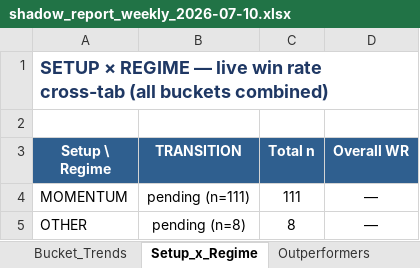
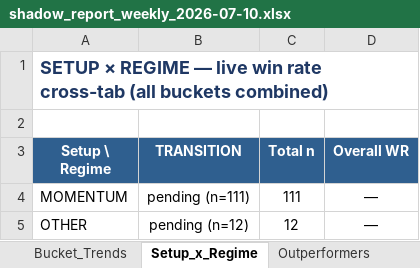
Before and after one commit to Gdsk-Sravan/Analyse-recommend-track, an Excel workbook: reports/archive/weekly/shadow_report_weekly_2026-07-10.xlsx, sheet Setup_x_Regime, drawn as a sheet; values as stored, in another font and other column widths than the file's, no borders; the diff names each change by its address in the sheet, - before the commit and + after, or states it on an @@ line.

```diff
--- a/reports/archive/weekly/shadow_report_weekly_2026-07-10.xlsx (sheet Setup_x_Regime)
+++ b/reports/archive/weekly/shadow_report_weekly_2026-07-10.xlsx (sheet Setup_x_Regime)
-B5 (TRANSITION): pending (n=8)
+B5 (TRANSITION): pending (n=12)
-C5 (Total n): 8
+C5 (Total n): 12
```
Also changed, not shown: sheet All_Trades_History, sheet Bucket_Trends, sheet Week_at_a_glance, shadow_master.xlsx, 4 other files.
